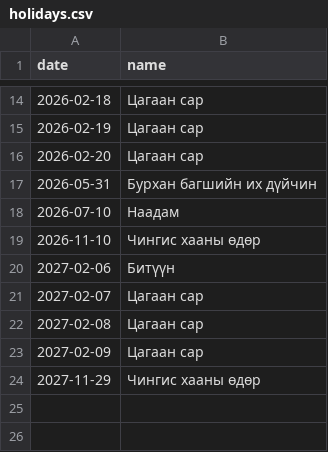
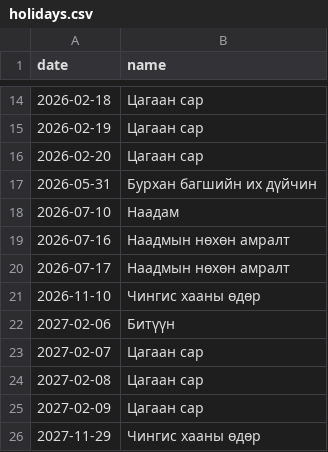
Before and after one commit to javkhlantug-eng/pfc, a CSV file: data/holidays.csv, drawn as a sheet; only a part is shown, gaps mark what is left out; the diff names each change by its address in the sheet, - before the commit and + after, or states it on an @@ line.

```diff
--- a/data/holidays.csv
+++ b/data/holidays.csv
+row 19: 2026-07-16 | Наадмын нөхөн амралт
+row 20: 2026-07-17 | Наадмын нөхөн амралт
```
Also changed, not shown: 3 other files.
